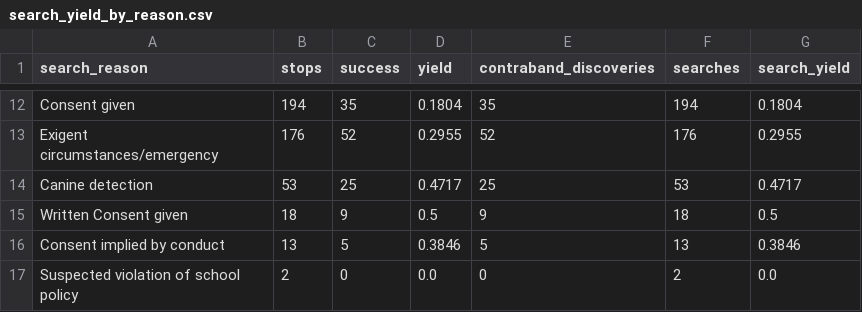
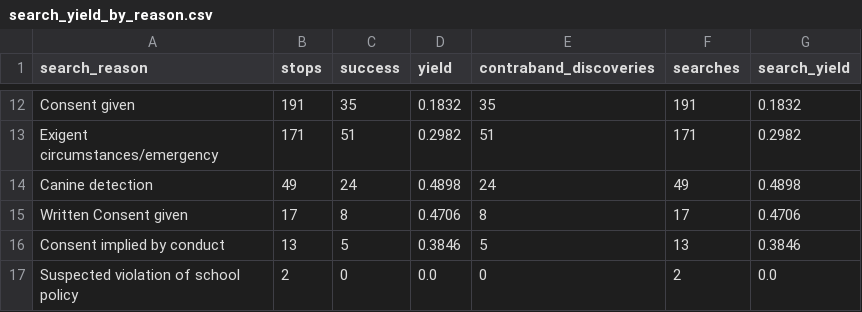
Before and after one commit to rik102/ClaudeCrimeYield, a CSV file: output/search_yield_by_reason.csv, drawn as a sheet; only a part is shown, gaps mark what is left out; the diff covers the shown part only; the diff names each change by its address in the sheet, - before the commit and + after, or states it on an @@ line.

```diff
--- a/output/search_yield_by_reason.csv
+++ b/output/search_yield_by_reason.csv
-B12 (stops): 194
+B12 (stops): 191
-D12 (yield): 0.1804
+D12 (yield): 0.1832
-F12 (searches): 194
+F12 (searches): 191
-G12 (search_yield): 0.1804
+G12 (search_yield): 0.1832
-B13 (stops): 176
+B13 (stops): 171
-C13 (success): 52
+C13 (success): 51
-D13 (yield): 0.2955
+D13 (yield): 0.2982
-E13 (contraband_discoveries): 52
+E13 (contraband_discoveries): 51
-F13 (searches): 176
+F13 (searches): 171
-G13 (search_yield): 0.2955
+G13 (search_yield): 0.2982
-B14 (stops): 53
+B14 (stops): 49
-C14 (success): 25
+C14 (success): 24
-D14 (yield): 0.4717
+D14 (yield): 0.4898
-E14 (contraband_discoveries): 25
+E14 (contraband_discoveries): 24
-F14 (searches): 53
+F14 (searches): 49
-G14 (search_yield): 0.4717
+G14 (search_yield): 0.4898
-B15 (stops): 18
+B15 (stops): 17
-C15 (success): 9
+C15 (success): 8
-D15 (yield): 0.5
+D15 (yield): 0.4706
-E15 (contraband_discoveries): 9
+E15 (contraband_discoveries): 8
-F15 (searches): 18
+F15 (searches): 17
-G15 (search_yield): 0.5
+G15 (search_yield): 0.4706
```
Also changed, not shown: 60 edited cells elsewhere in this file, output/yield_by_beat.csv, output/yield_by_stop_reason.csv, 7 other files.
